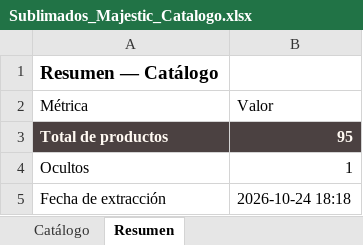
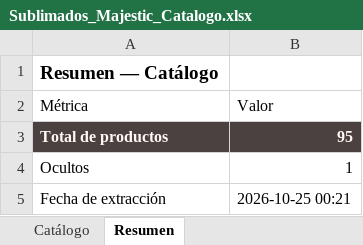
Before and after one commit to juguetinstore/juguetinstore, an Excel workbook: Sublimados_Majestic_Catalogo.xlsx, sheet Resumen, drawn as a sheet; values as stored, in another font and other column widths than the file's, no borders; the diff names each change by its address in the sheet, - before the commit and + after, or states it on an @@ line.

Commit message:
sync: actualiza catalogo de pijamas y Excel del proveedor [skip ci]

```diff
--- a/Sublimados_Majestic_Catalogo.xlsx (sheet Resumen)
+++ b/Sublimados_Majestic_Catalogo.xlsx (sheet Resumen)
-B5 (Valor): 2026-10-24 18:18
+B5 (Valor): 2026-10-25 00:21
```
Also changed, not shown: 1 other file.
